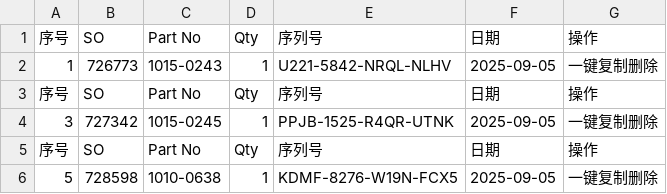
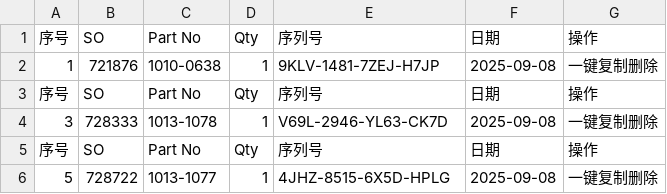
Before and after one commit to Ricky-cloud-star/Zenactcod, a CSV file: data/data.csv, drawn as a sheet.

Commit message:
Update data

```diff
--- a/data/data.csv
+++ b/data/data.csv
@@ -1,6 +1,6 @@
 序号,SO,Part No,Qty,序列号,日期,操作
-1,726773,1015-0243,1,U221-5842-NRQL-NLHV,2025-09-05,一键复制删除
+1,721876,1010-0638,1,9KLV-1481-7ZEJ-H7JP,2025-09-08,一键复制删除
 序号,SO,Part No,Qty,序列号,日期,操作
-3,727342,1015-0245,1,PPJB-1525-R4QR-UTNK,2025-09-05,一键复制删除
+3,728333,1013-1078,1,V69L-2946-YL63-CK7D,2025-09-08,一键复制删除
 序号,SO,Part No,Qty,序列号,日期,操作
-5,728598,1010-0638,1,KDMF-8276-W19N-FCX5,2025-09-05,一键复制删除
+5,728722,1013-1077,1,4JHZ-8515-6X5D-HPLG,2025-09-08,一键复制删除
```
